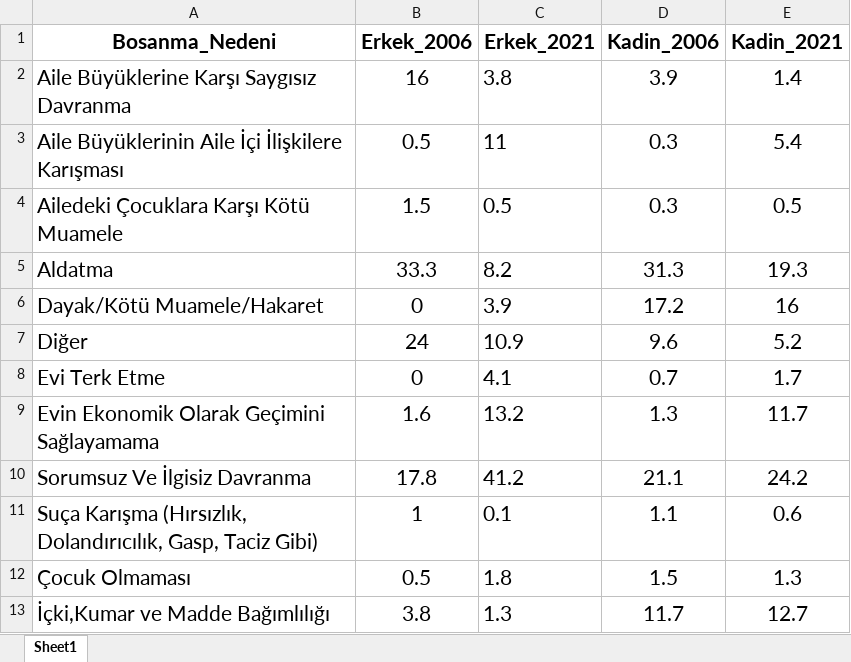
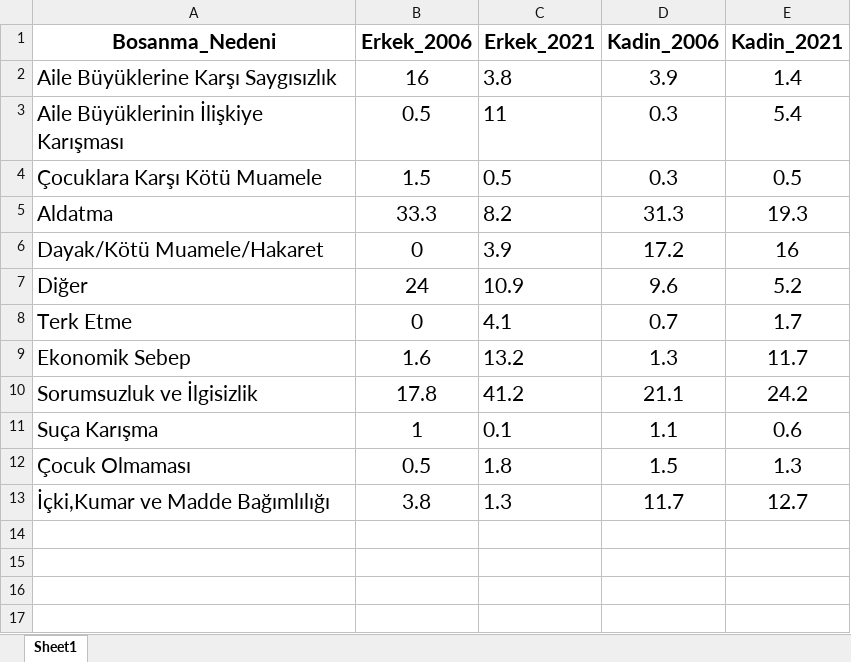
Before and after one commit to emu-hacettepe-analytics/muy665-bahar2025-takim-R_amam_soRmam_biR_daha, an Excel workbook: veri/Bosanma_sebepleri_2006_2021.xlsx, sheet Sheet1, drawn as a sheet; values as stored, in another font and other column widths than the file's, no borders; the diff names each change by its address in the sheet, - before the commit and + after, or states it on an @@ line.

```diff
--- a/veri/Bosanma_sebepleri_2006_2021.xlsx (sheet Sheet1)
+++ b/veri/Bosanma_sebepleri_2006_2021.xlsx (sheet Sheet1)
-A2 (Bosanma_Nedeni): Aile Büyüklerine Karşı Saygısız Davranma
+A2 (Bosanma_Nedeni): Aile Büyüklerine Karşı Saygısızlık
-A3 (Bosanma_Nedeni): Aile Büyüklerinin Aile İçi İlişkilere Karışması
+A3 (Bosanma_Nedeni): Aile Büyüklerinin İlişkiye Karışması
-A4 (Bosanma_Nedeni): Ailedeki Çocuklara Karşı Kötü Muamele
+A4 (Bosanma_Nedeni): Çocuklara Karşı Kötü Muamele
-A8 (Bosanma_Nedeni): Evi Terk Etme
+A8 (Bosanma_Nedeni): Terk Etme
-A9 (Bosanma_Nedeni): Evin Ekonomik Olarak Geçimini Sağlayamama
+A9 (Bosanma_Nedeni): Ekonomik Sebep
-A10 (Bosanma_Nedeni): Sorumsuz Ve İlgisiz Davranma
+A10 (Bosanma_Nedeni): Sorumsuzluk ve İlgisizlik
-A11 (Bosanma_Nedeni): Suça Karışma (Hırsızlık, Dolandırıcılık, Gasp, Taciz Gibi)
+A11 (Bosanma_Nedeni): Suça Karışma
```
Also changed, not shown: 8 other files.
